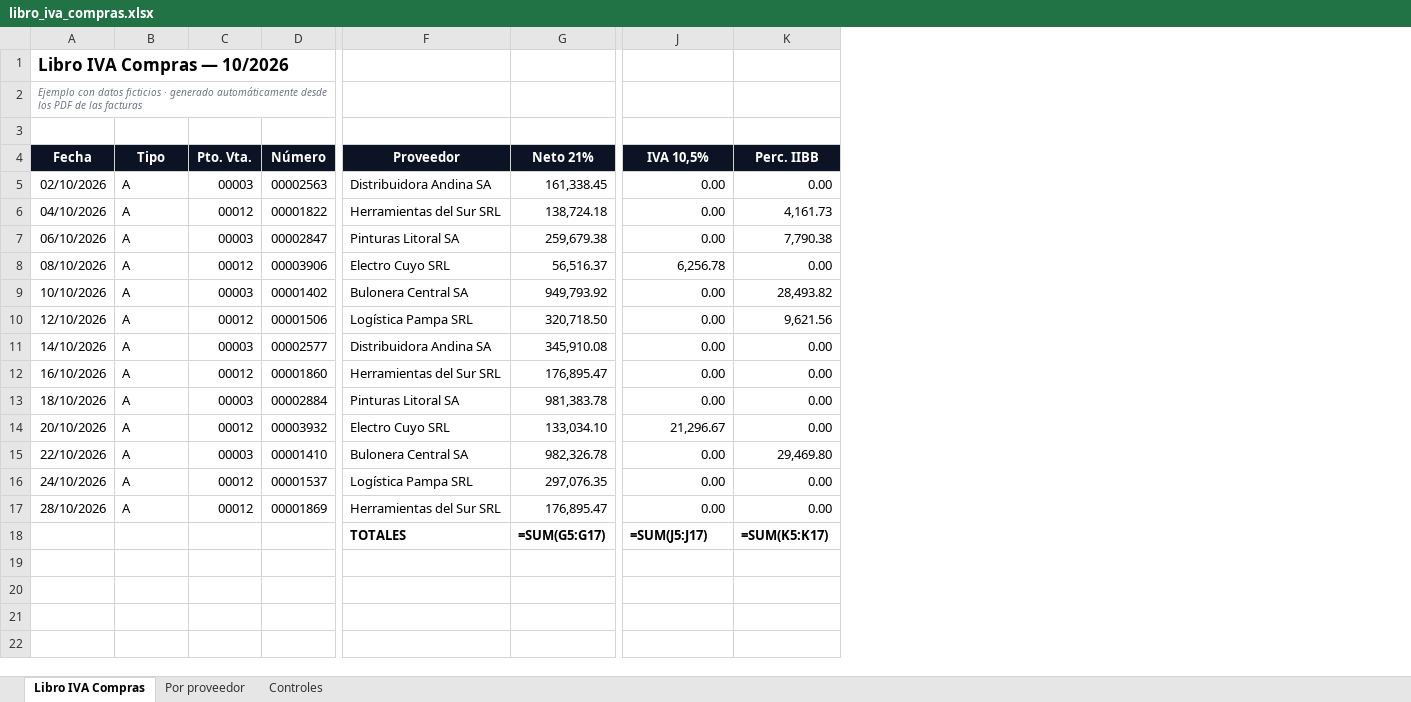
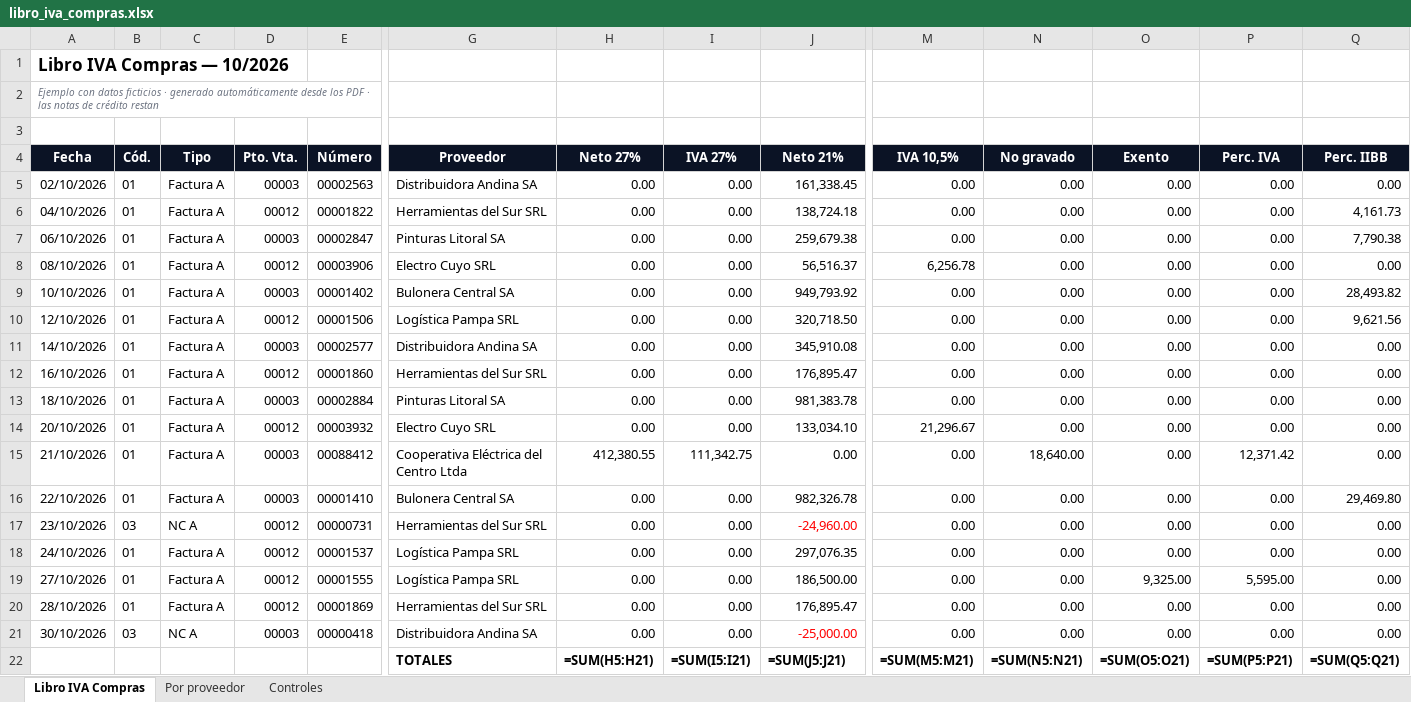
Before and after one commit to FL0WDATAS0LUTI0NSDEV/freelance-servicios-digitales, an Excel workbook: portafolio/06-facturas-pdf-a-excel/libro_iva_compras.xlsx, sheet Libro IVA Compras, drawn as a sheet; only a part is shown, gaps mark what is left out; values as stored, in another font and other column widths than the file's, no borders; formulas without a stored value are shown as written; removed rows and columns are numbered as before the commit, all else as after; rows hold the shown columns only; the diff names each change by its address in the sheet, - before the commit and + after, or states it on an @@ line.

```diff
--- a/portafolio/06-facturas-pdf-a-excel/libro_iva_compras.xlsx (sheet Libro IVA Compras)
+++ b/portafolio/06-facturas-pdf-a-excel/libro_iva_compras.xlsx (sheet Libro IVA Compras)
+column B (Cód.), rows 5-14: all 01; row 16: 01; row 18: 01; row 20: 01
+column H (Neto 27%), rows 5-14: all 0.00; row 16: 0.00; row 18: 0.00; row 20: 0.00
+column I (IVA 27%), rows 5-14: all 0.00; row 16: 0.00; row 18: 0.00; row 20: 0.00
+column N (No gravado), rows 5-14: all 0.00; row 16: 0.00; row 18: 0.00; row 20: 0.00
+column O (Exento), rows 5-14: all 0.00; row 16: 0.00; row 18: 0.00; row 20: 0.00
+column P (Perc. IVA), rows 5-14: all 0.00; row 16: 0.00; row 18: 0.00; row 20: 0.00
-A2 (Fecha): …los PDF de las facturas
+A2 (Fecha): …los PDF · las notas de crédito restan
-C5:C14 (Tipo): A
+C5:C14 (Tipo): Factura A
+row 15: 21/10/2026 | 01 | Factura A | 00003 | 00088412 | Cooperativa Eléctrica del Centro Ltda | 412,380.55 | 111,342.75 | 0.00 | 0.00 | 18,640.00 | 0.00 | 12,371.42 | 0.00
-C16 (Tipo): A
+C16 (Tipo): Factura A
+row 17: 23/10/2026 | 03 | NC A | 00012 | 00000731 | Herramientas del Sur SRL | 0.00 | 0.00 | -24,960.00 | 0.00 | 0.00 | 0.00 | 0.00 | 0.00
-C18 (Tipo): A
+C18 (Tipo): Factura A
+row 19: 27/10/2026 | 01 | Factura A | 00012 | 00001555 | Logística Pampa SRL | 0.00 | 0.00 | 186,500.00 | 0.00 | 0.00 | 9,325.00 | 5,595.00 | 0.00
-C20 (Tipo): A
+C20 (Tipo): Factura A
-row 18:  |  |  |  | TOTALES | =SUM(G5:G17) | =SUM(J5:J17) | =SUM(K5:K17)
+row 21: 30/10/2026 | 03 | NC A | 00003 | 00000418 | Distribuidora Andina SA | 0.00 | 0.00 | -25,000.00 | 0.00 | 0.00 | 0.00 | 0.00 | 0.00
+row 22:  |  |  |  |  | TOTALES | =SUM(H5:H21) | =SUM(I5:I21) | =SUM(J5:J21) | =SUM(M5:M21) | =SUM(N5:N21) | =SUM(O5:O21) | =SUM(P5:P21) | =SUM(Q5:Q21)
```
Also changed, not shown: sheet Por proveedor, sheet Controles, 32 other files.
